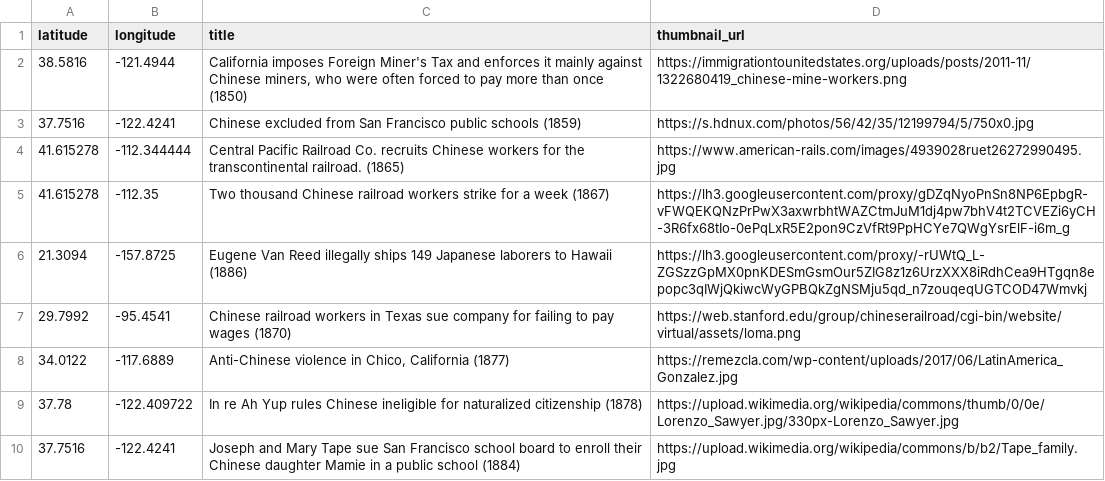
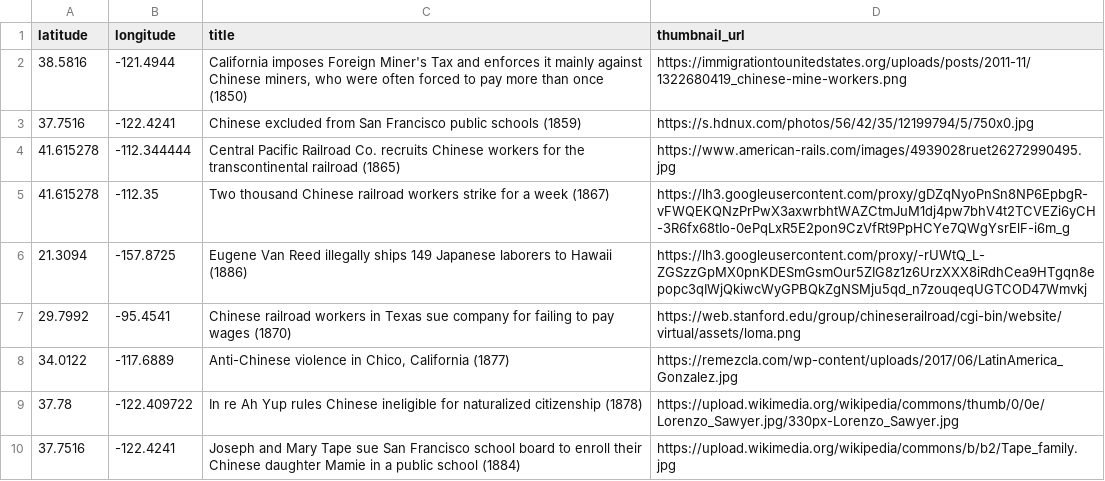
Before and after one commit to lisa58/DH151, a CSV file: Week4/data/1800.csv, drawn as a sheet.

```diff
--- a/Week4/data/1800.csv
+++ b/Week4/data/1800.csv
@@ -3,3 +3,3 @@ latitude,longitude,title,thumbnail_url
 37.7516,-122.4241,Chinese excluded from San Francisco public schools (1859),https://s.hdnux.com/photos/56/42/35/12199794/5/750x0.jpg
-41.615278,-112.344444,Central Pacific Railroad Co. recruits Chinese workers for the transcontinental railroad. (1865),https://www.american-rails.com/images/4939028ruet26272990495.jpg
+41.615278,-112.344444,Central Pacific Railroad Co. recruits Chinese workers for the transcontinental railroad (1865),https://www.american-rails.com/images/4939028ruet26272990495.jpg
 41.615278,-112.35,Two thousand Chinese railroad workers strike for a week (1867),https://lh3.googleusercontent.com/proxy/gDZqNyoPnSn8NP6EpbgR-vFWQEKQNzPrPwX3axwrbhtWAZCtmJuM1dj4pw7bhV4t2TCVEZi6yCH-3R6fx68tIo-0ePqLxR5E2pon9CzVfRt9PpHCYe7QWgYsrElF-i6m_g
```
